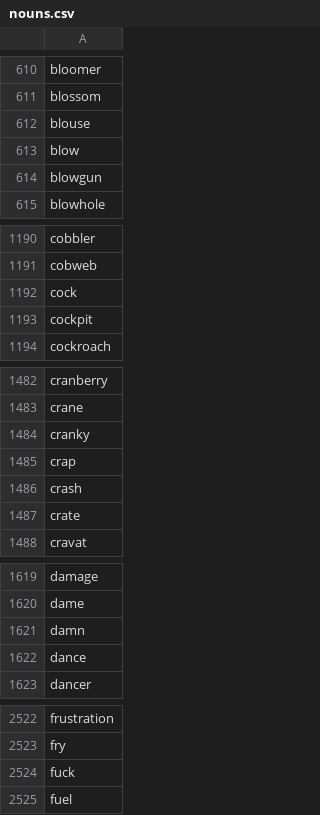
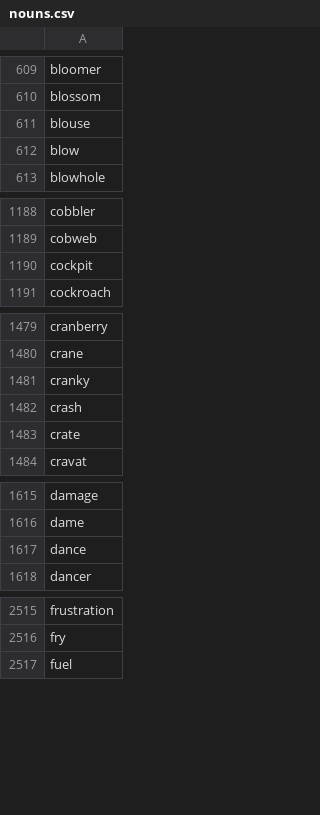
Before and after one commit to alexKotz-koz/CRAFT, a CSV file: routes/usernameGeneration/nouns.csv, drawn as a sheet; only a part is shown, gaps mark what is left out; the diff covers the shown part only; the diff names each change by its address in the sheet, - before the commit and + after, or states it on an @@ line.

```diff
--- a/routes/usernameGeneration/nouns.csv
+++ b/routes/usernameGeneration/nouns.csv
-row 614: blowgun
-row 1192: cock
-row 1485: crap
-row 1621: damn
-row 2524: fuck
```
Also changed, not shown: 14 removed rows elsewhere in this file, 21 other files.
